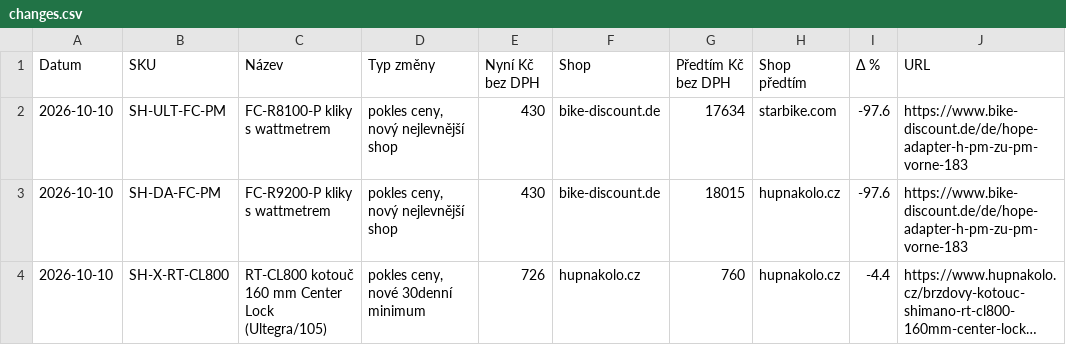
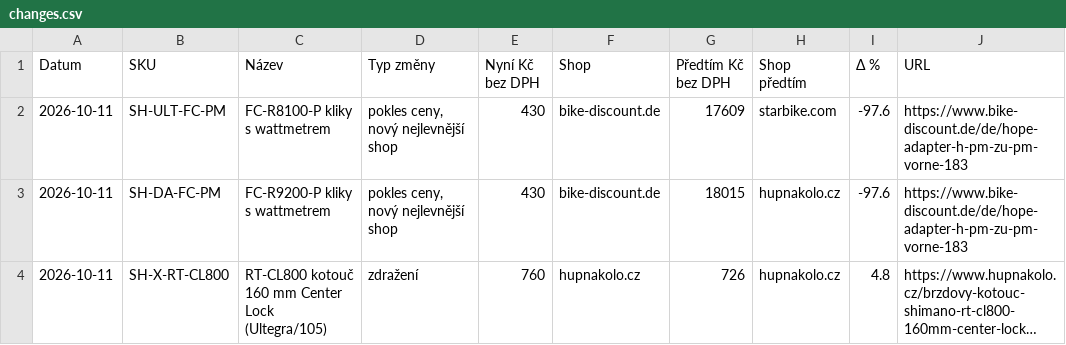
Before and after one commit to Velomania-sro/pricebot-eu, a CSV file: data/changes.csv, drawn as a sheet; long unchanged cells end in …; the diff names each change by its address in the sheet, - before the commit and + after, or states it on an @@ line.

```diff
--- a/data/changes.csv
+++ b/data/changes.csv
-A2:A4 (Datum): 2026-10-10
+A2:A4 (Datum): 2026-10-11
-G2 (Předtím Kč bez DPH): 17634
+G2 (Předtím Kč bez DPH): 17609
-D4 (Typ změny): pokles ceny, nové 30denní minimum
+D4 (Typ změny): zdražení
-E4 (Nyní Kč bez DPH): 726
+E4 (Nyní Kč bez DPH): 760
-G4 (Předtím Kč bez DPH): 760
+G4 (Předtím Kč bez DPH): 726
-I4 (Δ %): -4.4
+I4 (Δ %): 4.8
```
Also changed, not shown: data/detail.csv, data/history_min.csv, 3 other files.
